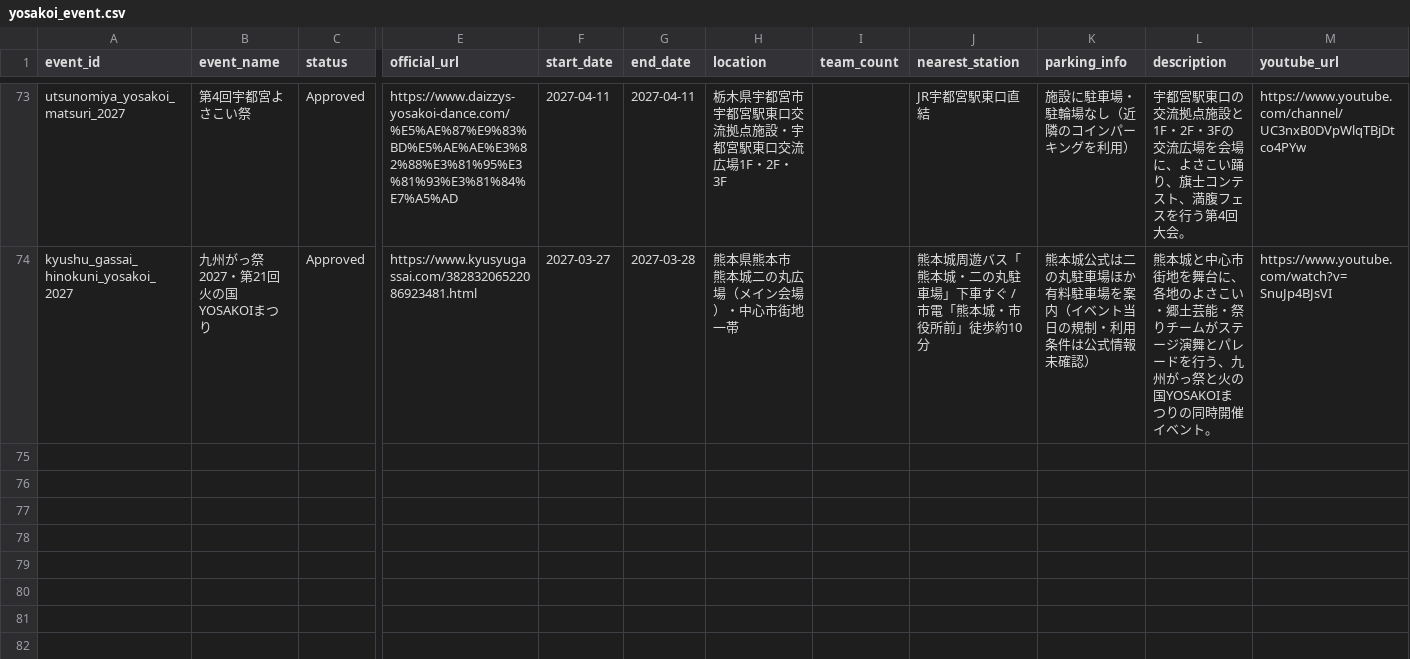
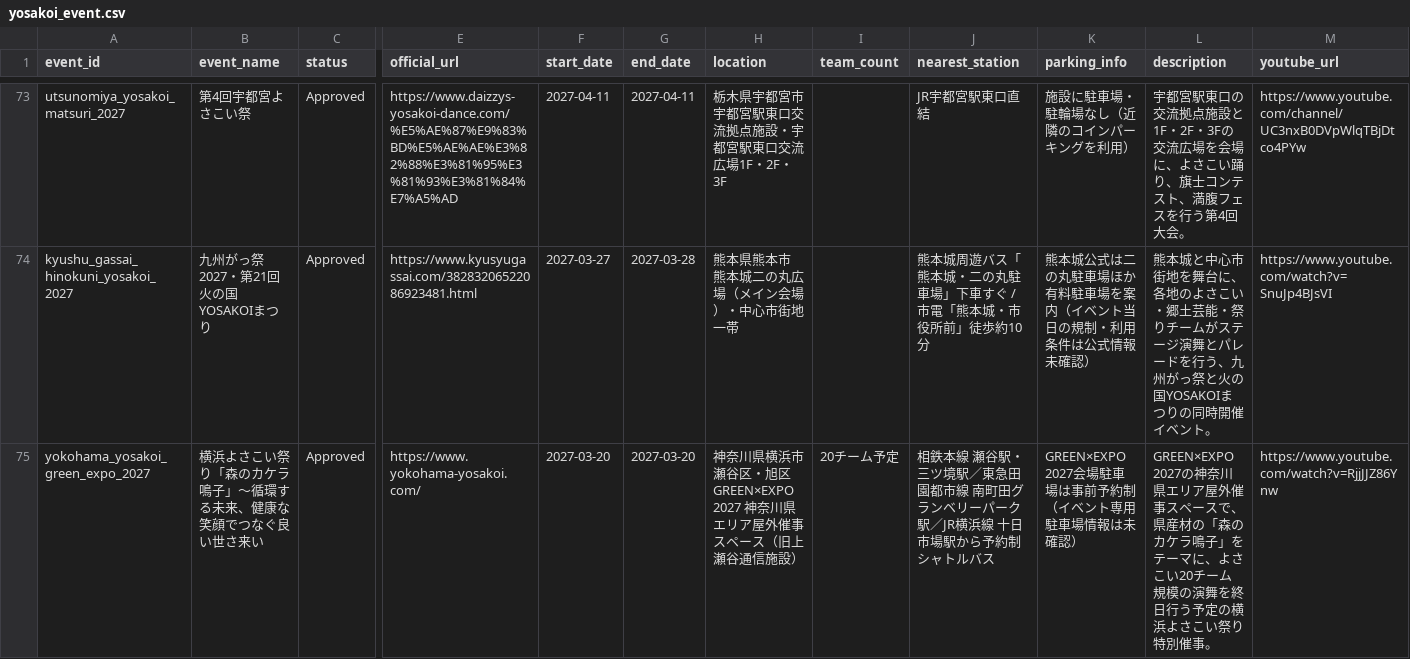
Before and after one commit to Yosakoi-Japan/yosakoiPortal, a CSV file: frontend/app/src/assets/data/yosakoi_event.csv, drawn as a sheet; only a part is shown, gaps mark what is left out; rows hold the shown columns only; the diff names each change by its address in the sheet, - before the commit and + after, or states it on an @@ line.

```diff
--- a/frontend/app/src/assets/data/yosakoi_event.csv
+++ b/frontend/app/src/assets/data/yosakoi_event.csv
+row 75: yokohama_yosakoi_green_expo_2027 | 横浜よさこい祭り「森のカケラ鳴子」〜循環する未来、健康な笑顔でつなぐ良い世さ来い | Approved | https://www.yokohama-yosakoi.com/ | 2027-03-20 | 2027-03-20 | 神奈川県横浜市瀬谷区・旭区 GREEN×EXPO 2027 神奈川県エリア屋外催事スペース（旧上瀬谷通信施設） | 20チーム予定 | 相鉄本線 瀬谷駅・三ツ境駅／東急田園都市線 南町田グランベリーパーク駅／JR横浜線 十日市場駅から予約制シャトルバス | GREEN×EXPO 2027会場駐車場は事前予約制（イベント専用駐車場情報は未確認） | GREEN×EXPO 2027の神奈川県エリア屋外催事スペースで、県産材の「森のカケラ鳴子」をテーマに、よさこい20チーム規模の演舞を終日行う予定の横浜よさこい祭り特別催事。 | https://www.youtube.com/watch?v=RjjJJZ86Ynw
```
